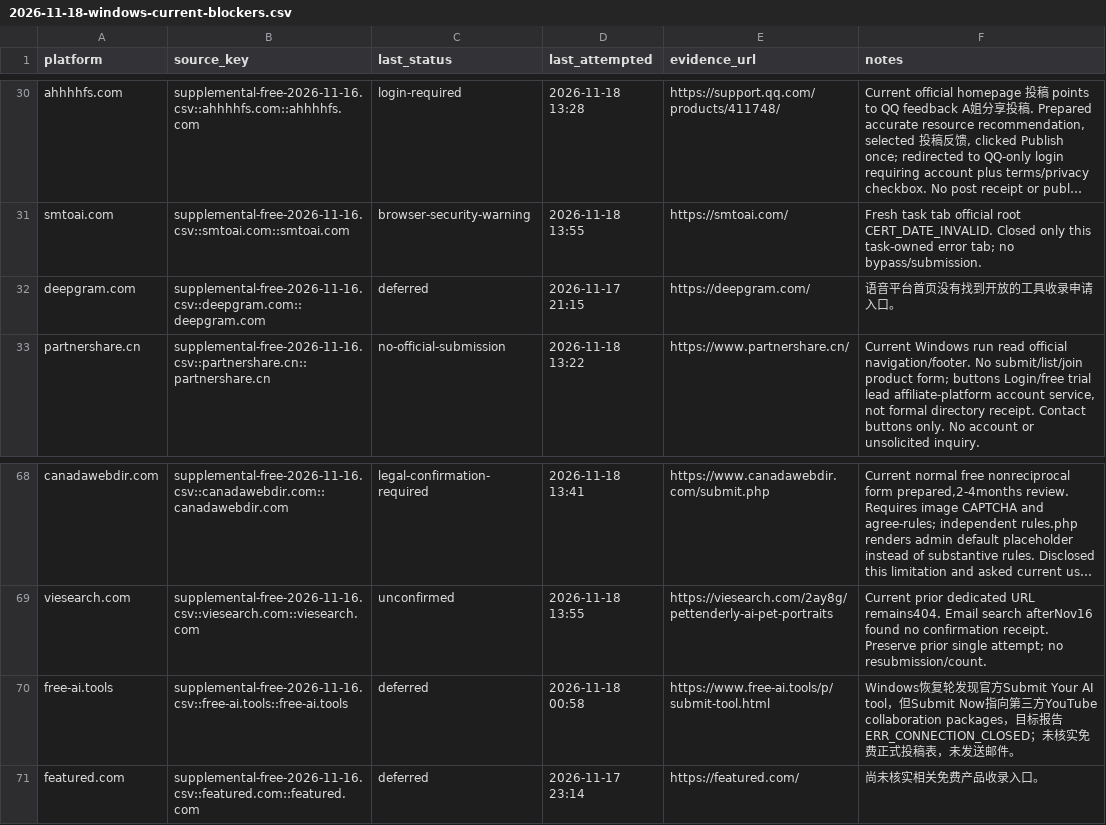
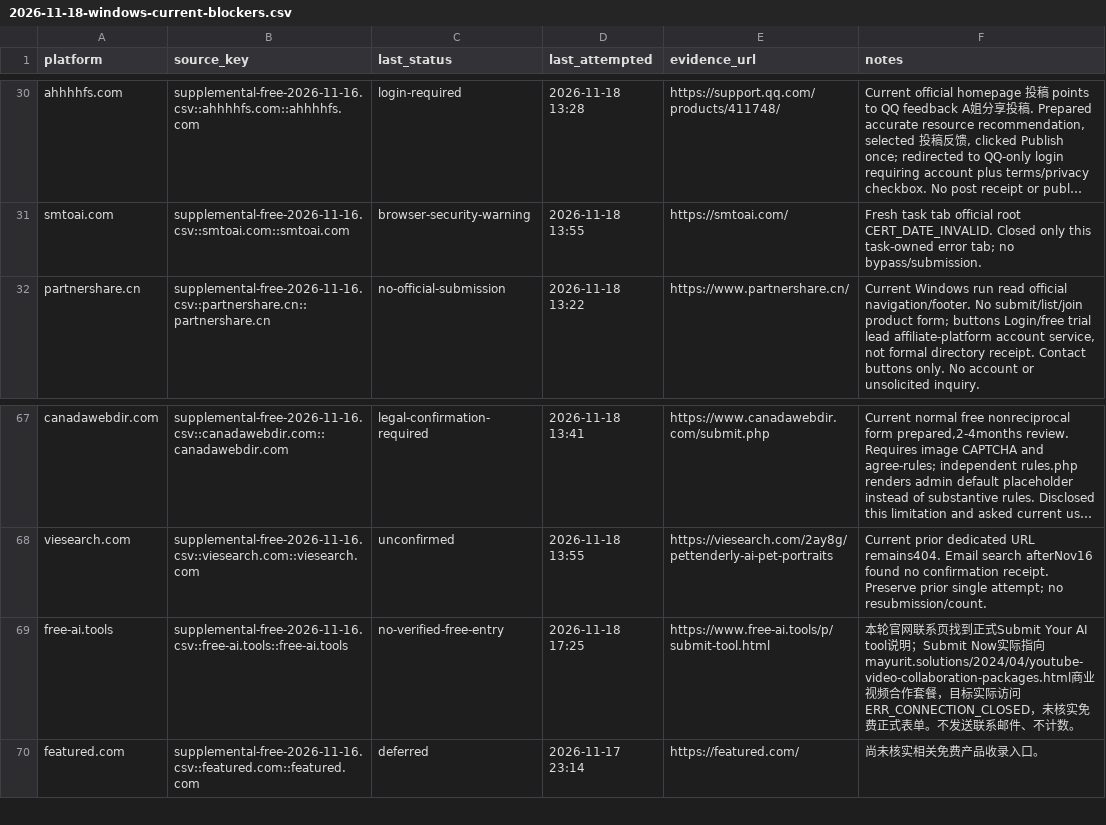
Before and after one commit to cuilinhao/pet-blacklink, a CSV file: soul-cat/records/runs/2026-11-18-windows-current-blockers.csv, drawn as a sheet; only a part is shown, gaps mark what is left out; long unchanged cells end in …; removed rows and columns are numbered as before the commit, all else as after; the diff names each change by its address in the sheet, - before the commit and + after, or states it on an @@ line.

```diff
--- a/soul-cat/records/runs/2026-11-18-windows-current-blockers.csv
+++ b/soul-cat/records/runs/2026-11-18-windows-current-blockers.csv
-row 32: deepgram.com | supplemental-free-2026-11-16.csv::deepgram.com::deepgram.com | deferred | 2026-11-17 21:15 | https://deepgram.com/ | 语音平台首页没有找到开放的工具收录申请入口。
-C69 (last_status): deferred
+C69 (last_status): no-verified-free-entry
-D69 (last_attempted): 2026-11-18 00:58
+D69 (last_attempted): 2026-11-18 17:25
-F69 (notes): Windows恢复轮发现官方Submit Your AI tool，但Submit Now指向第三方YouTube collaboration packages，目标报告ERR_CONNECTION_CLOSED；未核实免费正式投稿表，未发送邮件。
+F69 (notes): 本轮官网联系页找到正式Submit Your AI tool说明；Submit Now实际指向mayurit.solutions/2024/04/youtube-video-collaboration-packages.html商业视频合作套餐，目标实际访问ERR_CONNECTION_CLOSED，未核实免费正式表单。不发送联系邮件、不计数。
```
Also changed, not shown: soul-cat/records/platform-progress.csv, soul-cat/records/runs/2026-11-18-windows-recovery-audit.csv, 2 other files.
